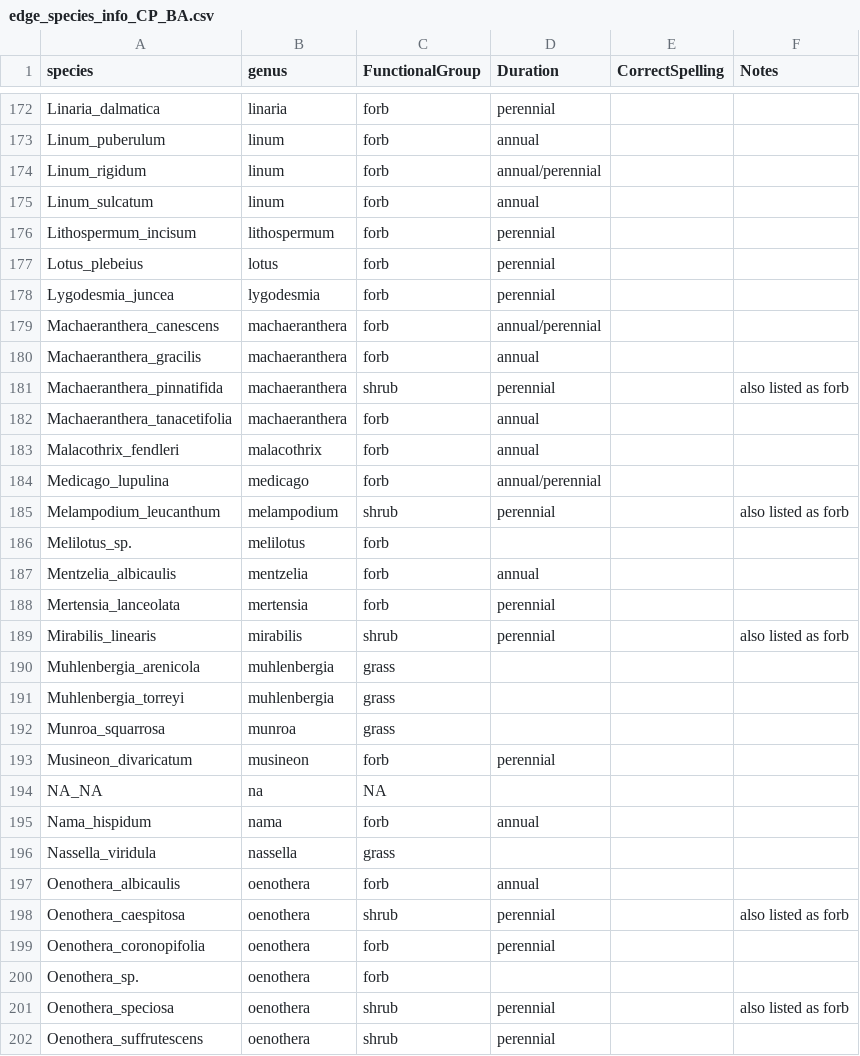
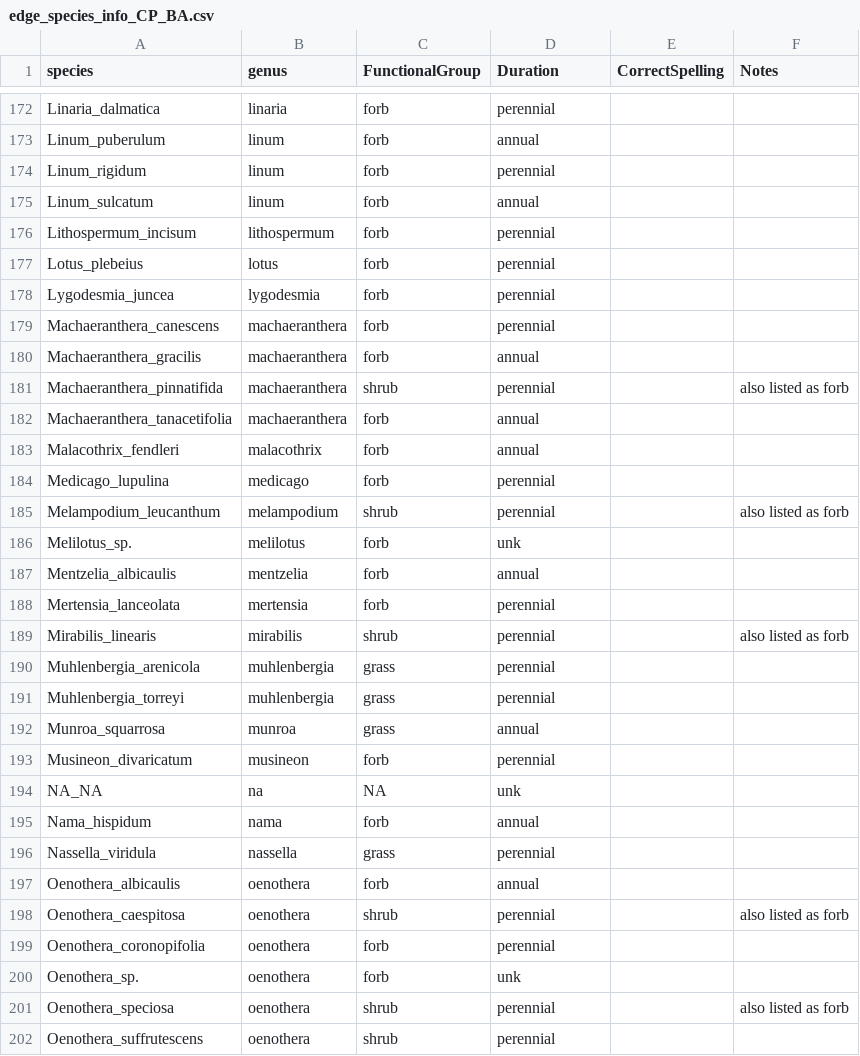
Before and after one commit to carmen-watkins/drought-rarity-EDGE, a CSV file: data/edge_species_info_CP_BA.csv, drawn as a sheet; only a part is shown, gaps mark what is left out; the diff covers the shown part only.

Commit message:
added the complete annual/perennial list to this document

```diff
--- a/data/edge_species_info_CP_BA.csv
+++ b/data/edge_species_info_CP_BA.csv
@@ -174 +174 @@ Linum_puberulum,linum,forb,annual,,
-Linum_rigidum,linum,forb,annual/perennial,,
+Linum_rigidum,linum,forb,perennial,,,
@@ -179 +179 @@ Lygodesmia_juncea,lygodesmia,forb,perennial,,
-Machaeranthera_canescens,machaeranthera,forb,annual/perennial,,
+Machaeranthera_canescens,machaeranthera,forb,perennial,,,
@@ -184 +184 @@ Malacothrix_fendleri,malacothrix,forb,annual,,
-Medicago_lupulina,medicago,forb,annual/perennial,,
+Medicago_lupulina,medicago,forb,perennial,,,
@@ -186 +186 @@ Melampodium_leucanthum,melampodium,shrub,perennial,,also listed as forb
-Melilotus_sp.,melilotus,forb,,,
+Melilotus_sp.,melilotus,forb,unk,,,
@@ -190,3 +190,3 @@ Mirabilis_linearis,mirabilis,shrub,perennial,,also listed as forb
-Muhlenbergia_arenicola,muhlenbergia,grass,,,
-Muhlenbergia_torreyi,muhlenbergia,grass,,,
-Munroa_squarrosa,munroa,grass,,,
+Muhlenbergia_arenicola,muhlenbergia,grass,perennial,,,
+Muhlenbergia_torreyi,muhlenbergia,grass,perennial,,,
+Munroa_squarrosa,munroa,grass,annual,,,
@@ -194 +194 @@ Musineon_divaricatum,musineon,forb,perennial,,
-NA_NA,na,NA,,,
+NA_NA,na,NA,unk,,,
@@ -196 +196 @@ Nama_hispidum,nama,forb,annual,,
-Nassella_viridula,nassella,grass,,,
+Nassella_viridula,nassella,grass,perennial,,,
@@ -200 +200 @@ Oenothera_coronopifolia,oenothera,forb,perennial,,
-Oenothera_sp.,oenothera,forb,,,
+Oenothera_sp.,oenothera,forb,unk,,,
```
Also changed, not shown: 55 edited cells elsewhere in this file.
